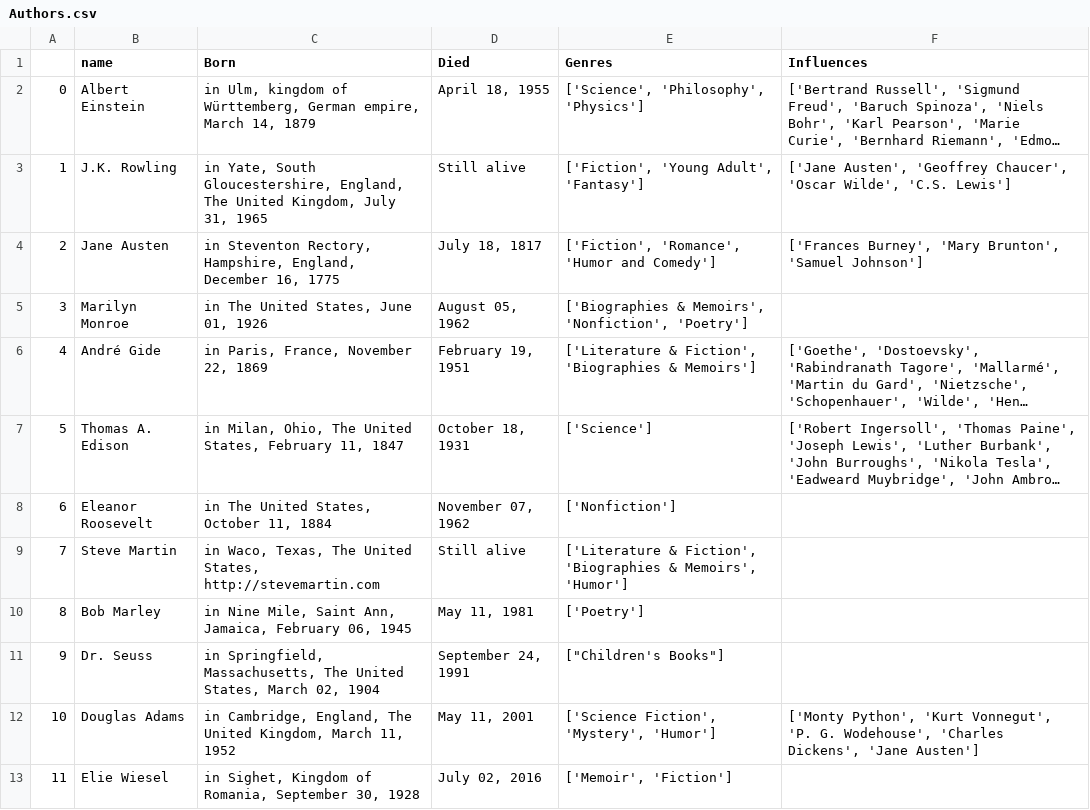
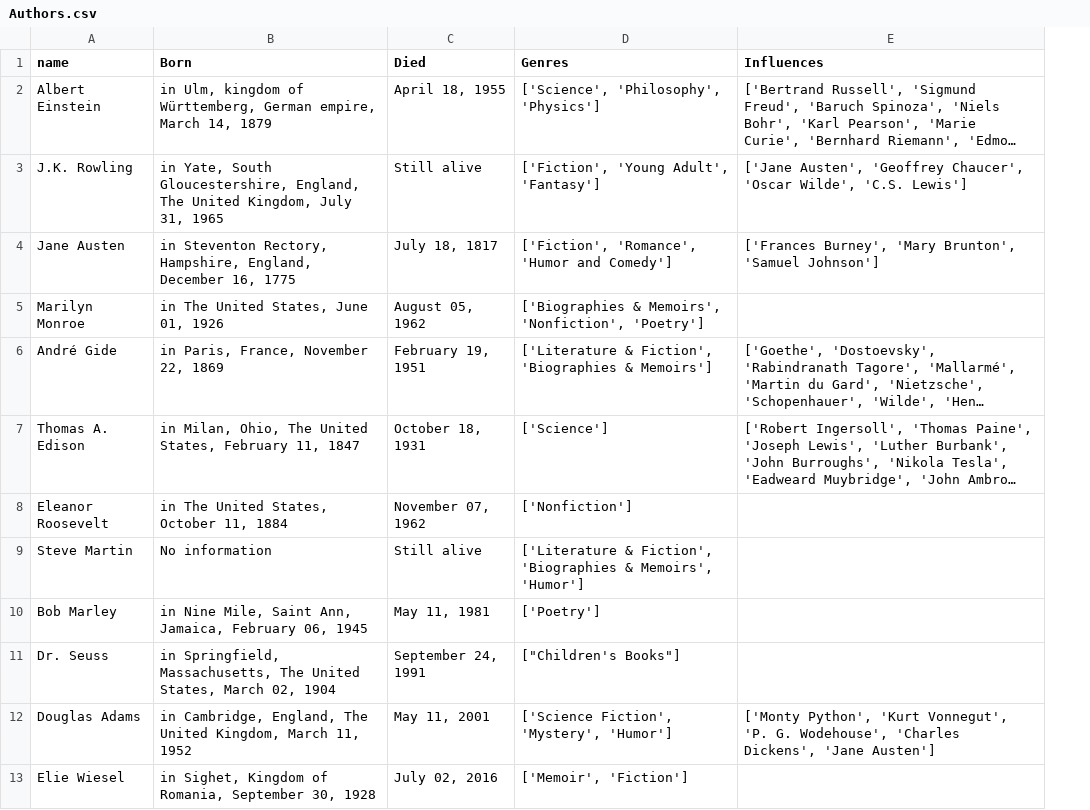
Before and after one commit to Polopius/Scraping-Project, a CSV file: Authors.csv, drawn as a sheet; only a part is shown; long unchanged cells end in …; removed rows and columns are numbered as before the commit, all else as after; the diff names each change by its address in the sheet, - before the commit and + after, or states it on an @@ line.

```diff
--- a/Authors.csv
+++ b/Authors.csv
-column A, rows 2-13: 0 | 1 | 2 | 3 | 4 | 5 | 6 | 7 | 8 | 9 | 10 | 11
-B9 (Born): in Waco, Texas, The United States, http://stevemartin.com
+B9 (Born): No information
```
Also changed, not shown: 3 other files.
